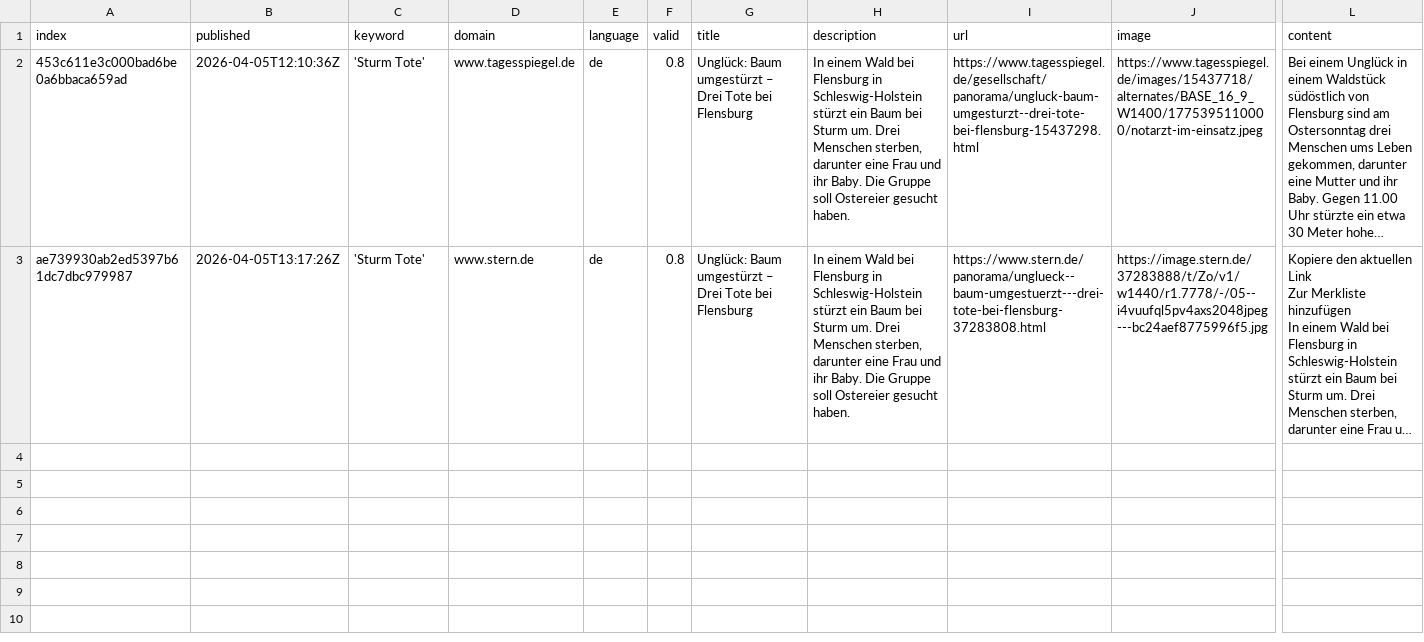
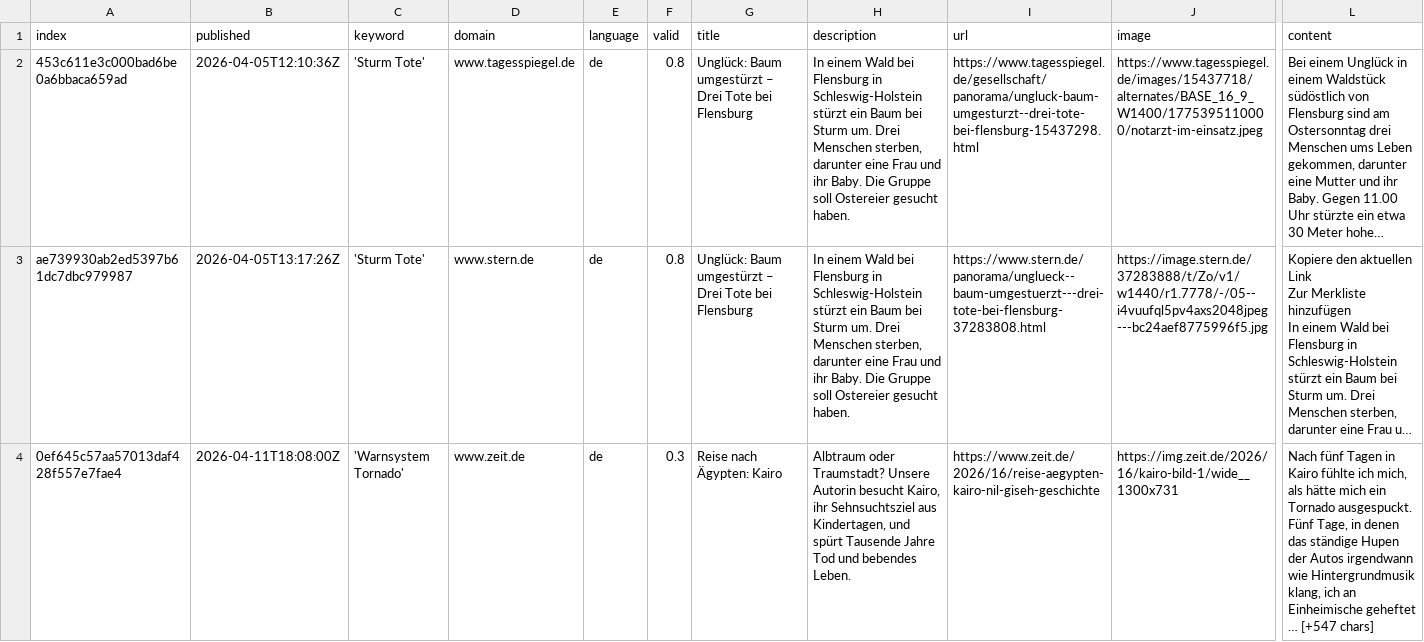
Before and after one commit to MarcoL95-News25/StormIsComing, a CSV file: csv/news_2026_04.csv, drawn as a sheet; only a part is shown, gaps mark what is left out; long unchanged cells end in …; rows hold the shown columns only; the diff names each change by its address in the sheet, - before the commit and + after, or states it on an @@ line.

```diff
--- a/csv/news_2026_04.csv
+++ b/csv/news_2026_04.csv
+row 4: 0ef645c57aa57013daf428f557e7fae4 | 2026-04-11T18:08:00Z | 'Warnsystem Tornado' | www.zeit.de | de | 0.3 | Reise nach Ägypten: Kairo | Albtraum oder Traumstadt? Unsere Autorin besucht Kairo, ihr Sehnsuchtsziel aus Kindertagen, und spürt Tausende Jahre Tod und bebendes Leben. | https://www.zeit.de/2026/16/reise-aegypten-kairo-nil-giseh-geschichte | https://img.zeit.de/2026/16/kairo-bild-1/wide__1300x731 | Nach fünf Tagen in Kairo fühlte ich mich, als hätte mich ein Tornado ausgespuckt. Fünf Tage, in denen das ständige Hupen der Autos irgendwann wie Hintergrundmusik klang, ich an Einheimische geheftet … [+547 chars]
```
Also changed, not shown: keywords.csv.
